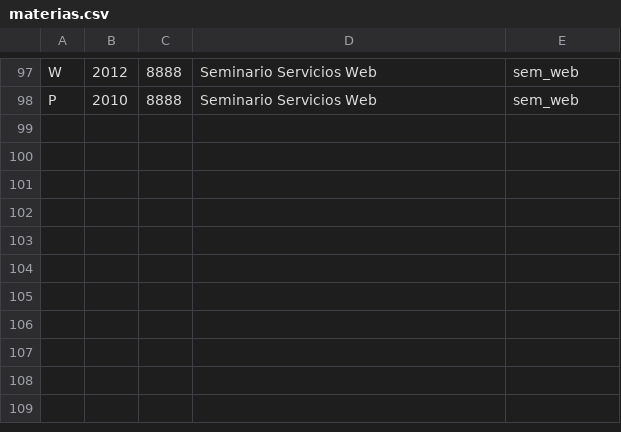
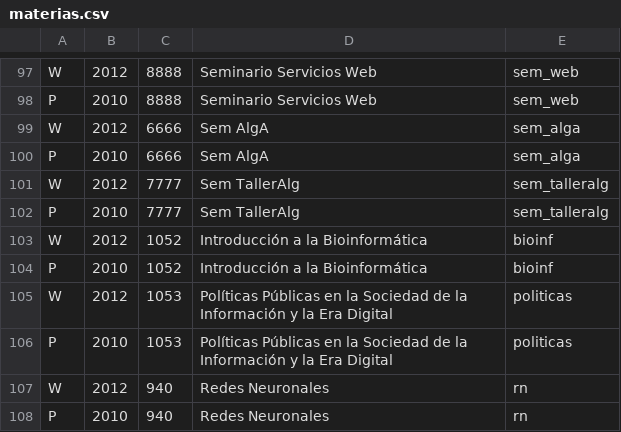
Before and after one commit to nachoyegro/seguimiento-academico, a CSV file: alumnos/docs/materias.csv, drawn as a sheet; only a part is shown, gaps mark what is left out; the diff names each change by its address in the sheet, - before the commit and + after, or states it on an @@ line.

Commit message:
Actualizo materias

```diff
--- a/alumnos/docs/materias.csv
+++ b/alumnos/docs/materias.csv
+row 99: W | 2012 | 6666 | Sem AlgA | sem_alga
+row 100: P | 2010 | 6666 | Sem AlgA | sem_alga
+row 101: W | 2012 | 7777 | Sem TallerAlg | sem_talleralg
+row 102: P | 2010 | 7777 | Sem TallerAlg | sem_talleralg
+row 103: W | 2012 | 1052 | Introducción a la Bioinformática | bioinf
+row 104: P | 2010 | 1052 | Introducción a la Bioinformática | bioinf
+row 105: W | 2012 | 1053 | Políticas Públicas en la Sociedad de la Información y la Era Digital | politicas
+row 106: P | 2010 | 1053 | Políticas Públicas en la Sociedad de la Información y la Era Digital | politicas
+row 107: W | 2012 | 940 | Redes Neuronales | rn
+row 108: P | 2010 | 940 | Redes Neuronales | rn
```
